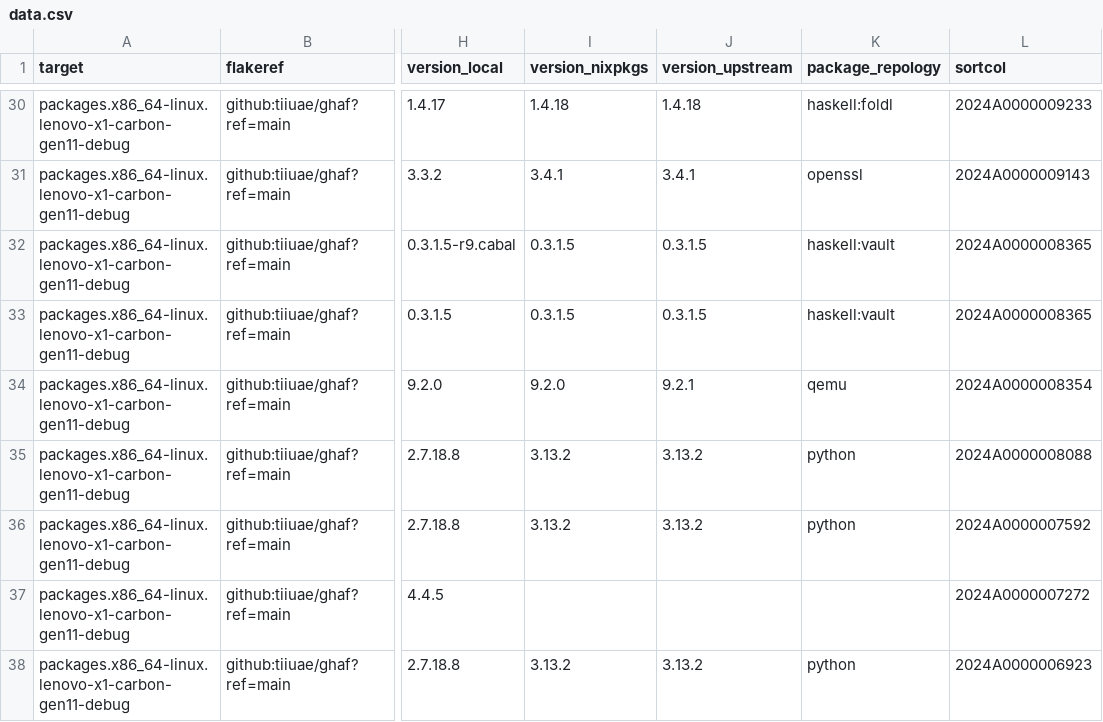
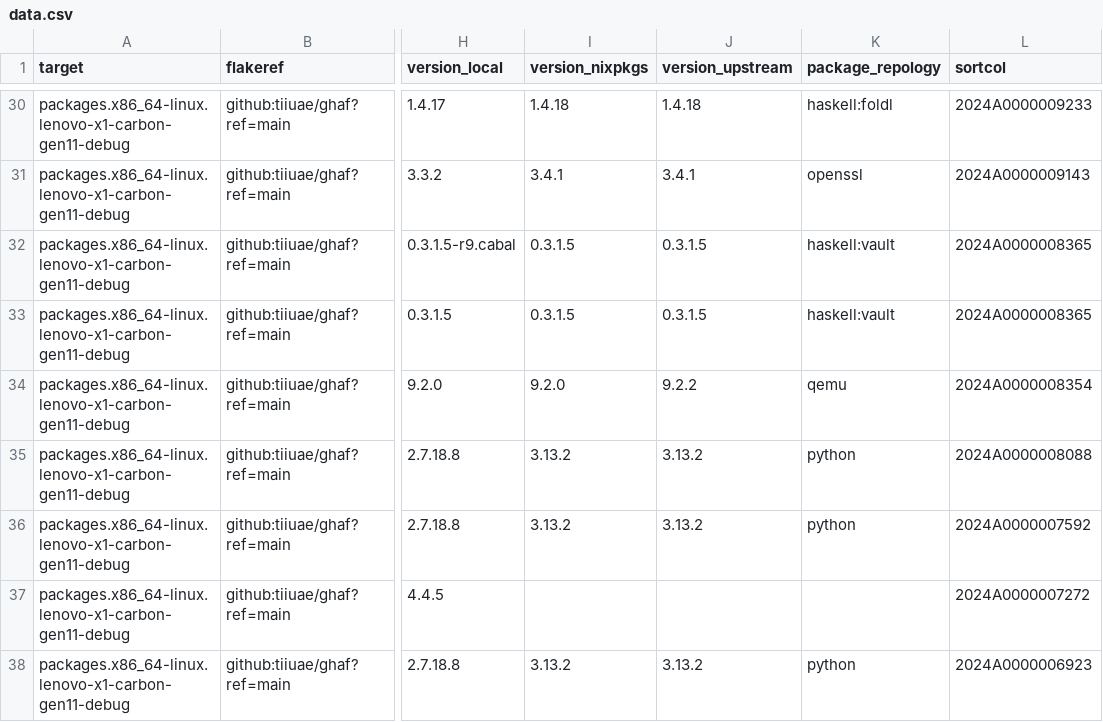
Before and after one commit to tiiuae/ghafscan, a CSV file: reports/main/data.csv, drawn as a sheet; only a part is shown, gaps mark what is left out; the diff covers the shown part only; the diff names each change by its address in the sheet, - before the commit and + after, or states it on an @@ line.

```diff
--- a/reports/main/data.csv
+++ b/reports/main/data.csv
-J34 (version_upstream): 9.2.1
+J34 (version_upstream): 9.2.2
```
Also changed, not shown: 5 added rows and 20 edited cells elsewhere in this file, 1 other file.
